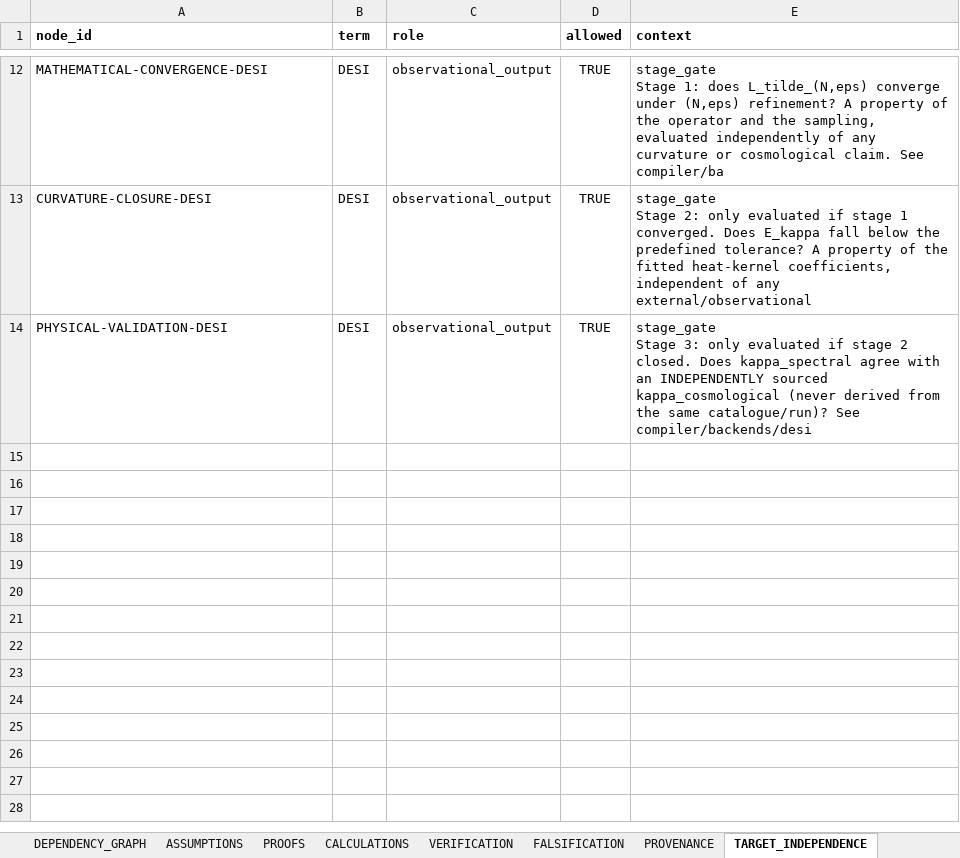
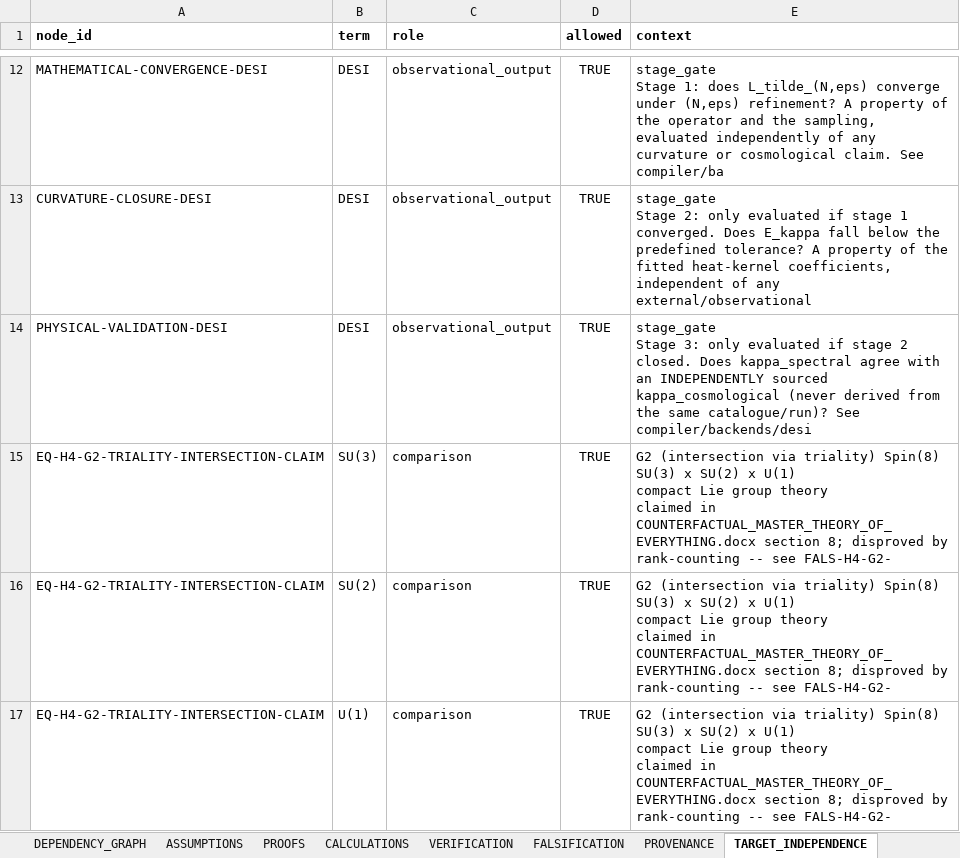
Before and after one commit to BLZIX989/SEIT, an Excel workbook: Master Calculation Workbook.xlsx, sheet TARGET_INDEPENDENCE, drawn as a sheet; only a part is shown, gaps mark what is left out; values as stored, in another font and other column widths than the file's, no borders; ↵ is a line break in a cell; the diff names each change by its address in the sheet, - before the commit and + after, or states it on an @@ line.

```diff
--- a/Master Calculation Workbook.xlsx (sheet TARGET_INDEPENDENCE)
+++ b/Master Calculation Workbook.xlsx (sheet TARGET_INDEPENDENCE)
+row 15: EQ-H4-G2-TRIALITY-INTERSECTION-CLAIM | SU(3) | comparison | TRUE | G2 (intersection via triality) Spin(8) ↵ SU(3) x SU(2) x U(1) ↵ compact Lie group theory ↵ claimed in COUNTERFACTUAL_MASTER_THEORY_OF_EVERYTHING.docx section 8; disproved by rank-counting -- see FALS-H4-G2-
+row 16: EQ-H4-G2-TRIALITY-INTERSECTION-CLAIM | SU(2) | comparison | TRUE | G2 (intersection via triality) Spin(8) ↵ SU(3) x SU(2) x U(1) ↵ compact Lie group theory ↵ claimed in COUNTERFACTUAL_MASTER_THEORY_OF_EVERYTHING.docx section 8; disproved by rank-counting -- see FALS-H4-G2-
+row 17: EQ-H4-G2-TRIALITY-INTERSECTION-CLAIM | U(1) | comparison | TRUE | G2 (intersection via triality) Spin(8) ↵ SU(3) x SU(2) x U(1) ↵ compact Lie group theory ↵ claimed in COUNTERFACTUAL_MASTER_THEORY_OF_EVERYTHING.docx section 8; disproved by rank-counting -- see FALS-H4-G2-
```
Also changed, not shown: sheet PROVENANCE, sheet OBJECT_REGISTRY, sheet STATUS_MATRIX, sheet CALCULATIONS, sheet VERIFICATION, sheet ASSUMPTIONS, 5 more sheets, 28 other files.
